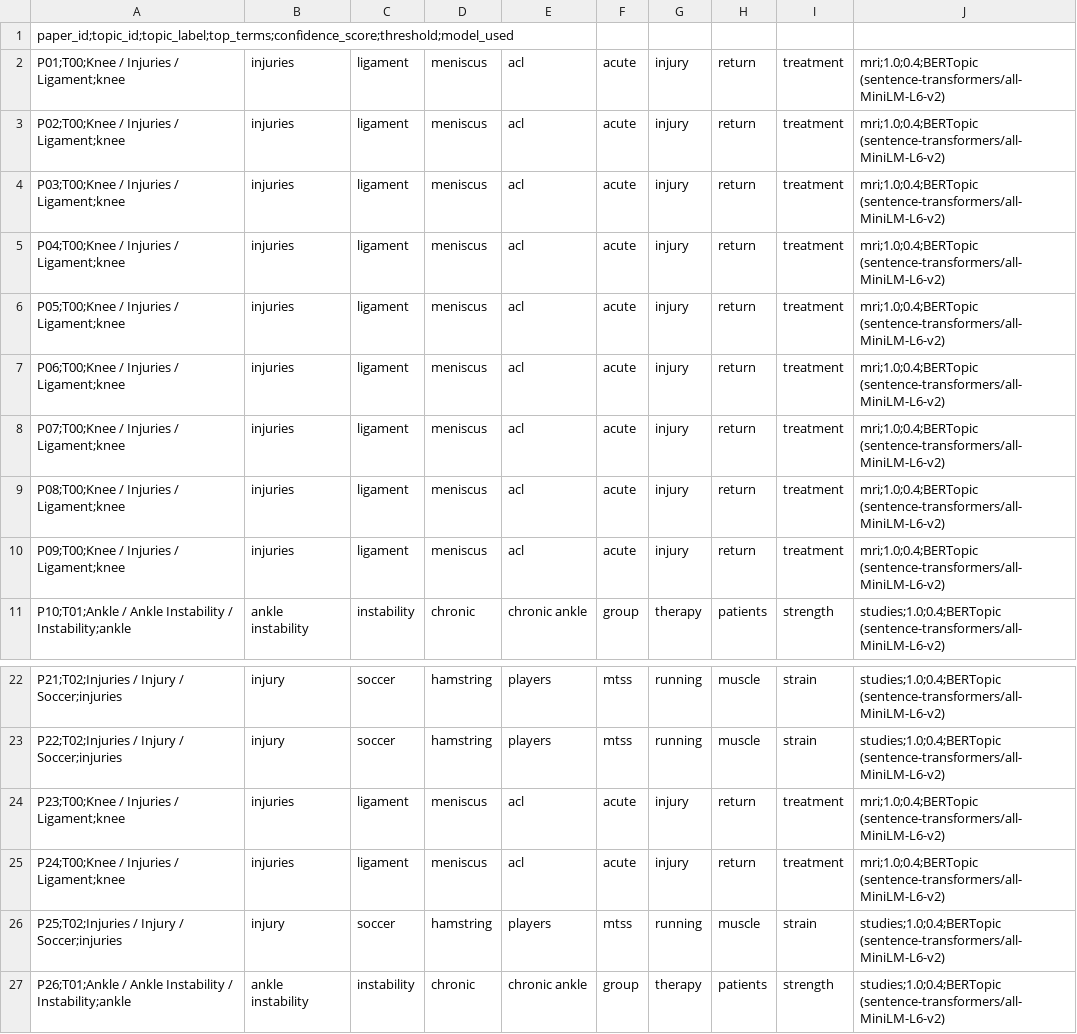
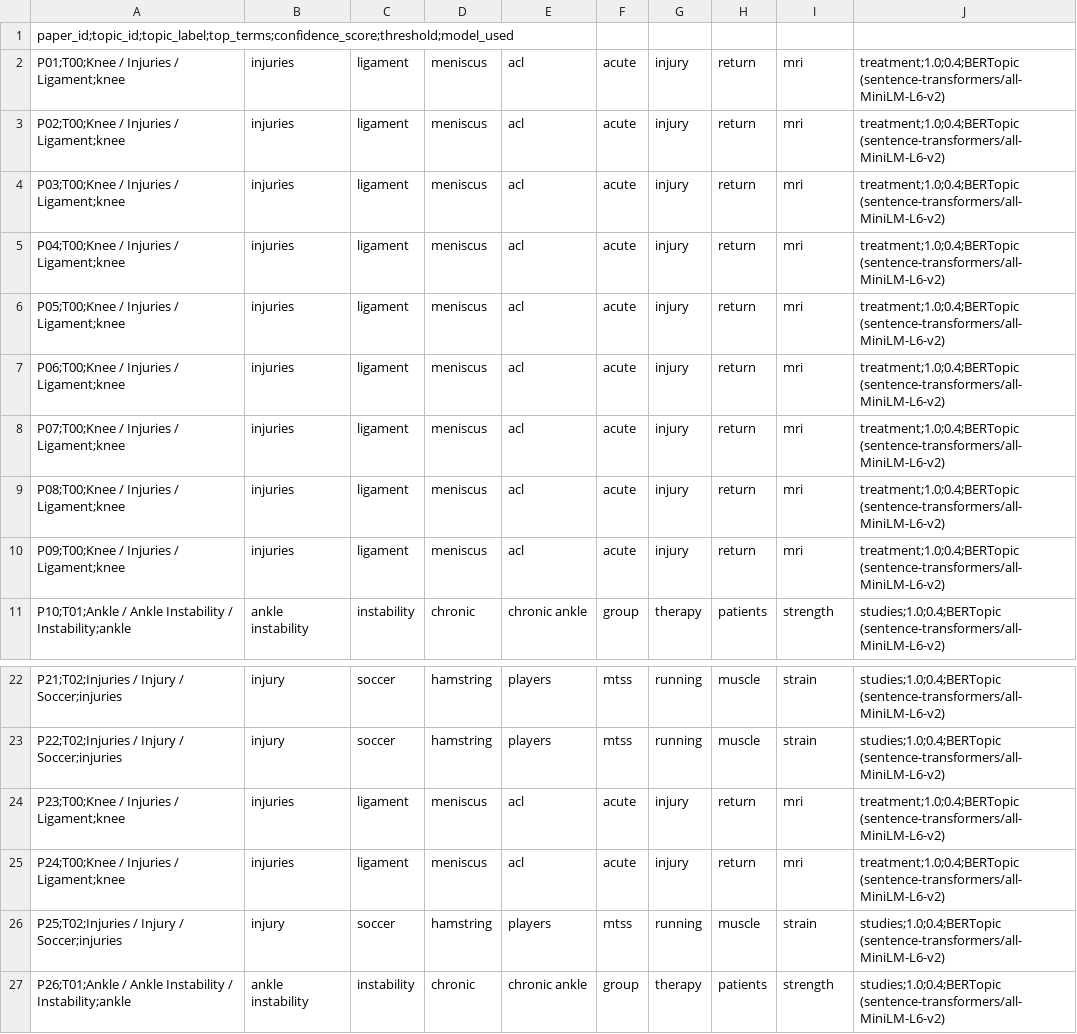
Before and after one commit to estebanmoreno04/open-science-sports-injuries-kg, a CSV file: data/processed/topics_bertopic.csv, drawn as a sheet; only a part is shown, gaps mark what is left out.

```diff
--- a/data/processed/topics_bertopic.csv
+++ b/data/processed/topics_bertopic.csv
@@ -1,11 +1,11 @@
 paper_id;topic_id;topic_label;top_terms;confidence_score;threshold;model_used
-P01;T00;Knee / Injuries / Ligament;knee, injuries, ligament, meniscus, acl, acute, injury, return, treatment, mri;1.0;0.4;BERTopic (sentence-transformers/all-MiniLM-L6-v2)
-P02;T00;Knee / Injuries / Ligament;knee, injuries, ligament, meniscus, acl, acute, injury, return, treatment, mri;1.0;0.4;BERTopic (sentence-transformers/all-MiniLM-L6-v2)
-P03;T00;Knee / Injuries / Ligament;knee, injuries, ligament, meniscus, acl, acute, injury, return, treatment, mri;1.0;0.4;BERTopic (sentence-transformers/all-MiniLM-L6-v2)
-P04;T00;Knee / Injuries / Ligament;knee, injuries, ligament, meniscus, acl, acute, injury, return, treatment, mri;1.0;0.4;BERTopic (sentence-transformers/all-MiniLM-L6-v2)
-P05;T00;Knee / Injuries / Ligament;knee, injuries, ligament, meniscus, acl, acute, injury, return, treatment, mri;1.0;0.4;BERTopic (sentence-transformers/all-MiniLM-L6-v2)
-P06;T00;Knee / Injuries / Ligament;knee, injuries, ligament, meniscus, acl, acute, injury, return, treatment, mri;1.0;0.4;BERTopic (sentence-transformers/all-MiniLM-L6-v2)
-P07;T00;Knee / Injuries / Ligament;knee, injuries, ligament, meniscus, acl, acute, injury, return, treatment, mri;1.0;0.4;BERTopic (sentence-transformers/all-MiniLM-L6-v2)
-P08;T00;Knee / Injuries / Ligament;knee, injuries, ligament, meniscus, acl, acute, injury, return, treatment, mri;1.0;0.4;BERTopic (sentence-transformers/all-MiniLM-L6-v2)
-P09;T00;Knee / Injuries / Ligament;knee, injuries, ligament, meniscus, acl, acute, injury, return, treatment, mri;1.0;0.4;BERTopic (sentence-transformers/all-MiniLM-L6-v2)
+P01;T00;Knee / Injuries / Ligament;knee, injuries, ligament, meniscus, acl, acute, injury, return, mri, treatment;1.0;0.4;BERTopic (sentence-transformers/all-MiniLM-L6-v2)
+P02;T00;Knee / Injuries / Ligament;knee, injuries, ligament, meniscus, acl, acute, injury, return, mri, treatment;1.0;0.4;BERTopic (sentence-transformers/all-MiniLM-L6-v2)
+P03;T00;Knee / Injuries / Ligament;knee, injuries, ligament, meniscus, acl, acute, injury, return, mri, treatment;1.0;0.4;BERTopic (sentence-transformers/all-MiniLM-L6-v2)
+P04;T00;Knee / Injuries / Ligament;knee, injuries, ligament, meniscus, acl, acute, injury, return, mri, treatment;1.0;0.4;BERTopic (sentence-transformers/all-MiniLM-L6-v2)
+P05;T00;Knee / Injuries / Ligament;knee, injuries, ligament, meniscus, acl, acute, injury, return, mri, treatment;1.0;0.4;BERTopic (sentence-transformers/all-MiniLM-L6-v2)
+P06;T00;Knee / Injuries / Ligament;knee, injuries, ligament, meniscus, acl, acute, injury, return, mri, treatment;1.0;0.4;BERTopic (sentence-transformers/all-MiniLM-L6-v2)
+P07;T00;Knee / Injuries / Ligament;knee, injuries, ligament, meniscus, acl, acute, injury, return, mri, treatment;1.0;0.4;BERTopic (sentence-transformers/all-MiniLM-L6-v2)
+P08;T00;Knee / Injuries / Ligament;knee, injuries, ligament, meniscus, acl, acute, injury, return, mri, treatment;1.0;0.4;BERTopic (sentence-transformers/all-MiniLM-L6-v2)
+P09;T00;Knee / Injuries / Ligament;knee, injuries, ligament, meniscus, acl, acute, injury, return, mri, treatment;1.0;0.4;BERTopic (sentence-transformers/all-MiniLM-L6-v2)
 P10;T01;Ankle / Ankle Instability / Instability;ankle, ankle instability, instability, chronic, chronic ankle, group, therapy, patients, strength, studies;1.0;0.4;BERTopic (sentence-transformers/all-MiniLM-L6-v2)
@@ -23,4 +23,4 @@ P21;T02;Injuries / Injury / Soccer;injuries, injury, soccer, hamstring, players,
 P22;T02;Injuries / Injury / Soccer;injuries, injury, soccer, hamstring, players, mtss, running, muscle, strain, studies;1.0;0.4;BERTopic (sentence-transformers/all-MiniLM-L6-v2)
-P23;T00;Knee / Injuries / Ligament;knee, injuries, ligament, meniscus, acl, acute, injury, return, treatment, mri;1.0;0.4;BERTopic (sentence-transformers/all-MiniLM-L6-v2)
-P24;T00;Knee / Injuries / Ligament;knee, injuries, ligament, meniscus, acl, acute, injury, return, treatment, mri;1.0;0.4;BERTopic (sentence-transformers/all-MiniLM-L6-v2)
+P23;T00;Knee / Injuries / Ligament;knee, injuries, ligament, meniscus, acl, acute, injury, return, mri, treatment;1.0;0.4;BERTopic (sentence-transformers/all-MiniLM-L6-v2)
+P24;T00;Knee / Injuries / Ligament;knee, injuries, ligament, meniscus, acl, acute, injury, return, mri, treatment;1.0;0.4;BERTopic (sentence-transformers/all-MiniLM-L6-v2)
 P25;T02;Injuries / Injury / Soccer;injuries, injury, soccer, hamstring, players, mtss, running, muscle, strain, studies;1.0;0.4;BERTopic (sentence-transformers/all-MiniLM-L6-v2)
```
Also changed, not shown: data/processed/similarities.csv, data/processed/topics.csv, 12 other files.
